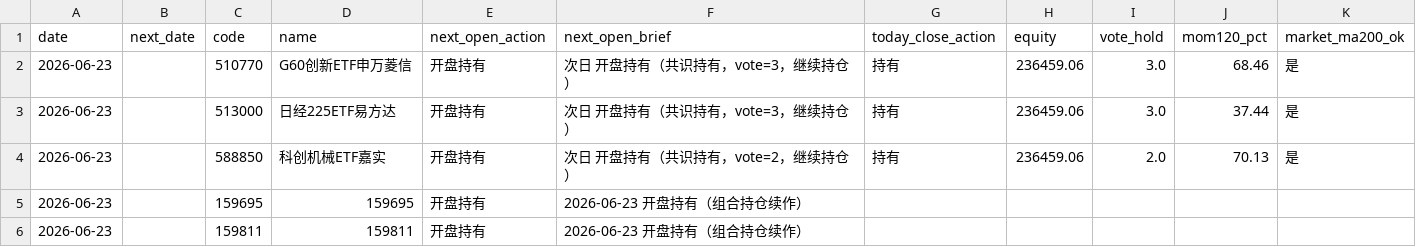
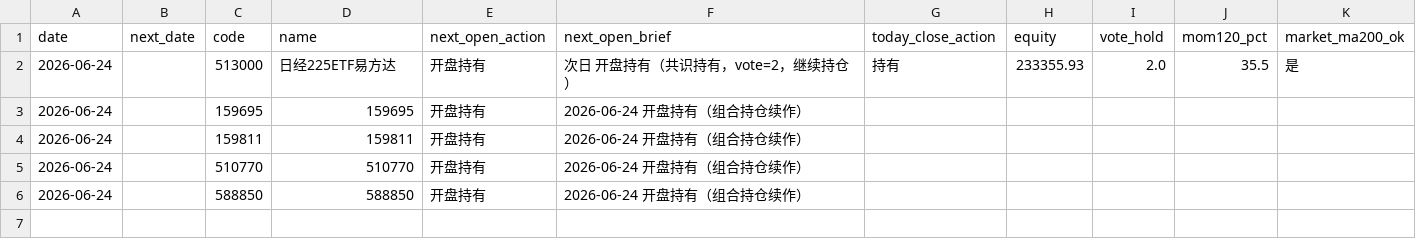
Before and after one commit to eclatnest/etf-consensus, a CSV file: published/daily/next_open_actions.csv, drawn as a sheet.

```diff
--- a/published/daily/next_open_actions.csv
+++ b/published/daily/next_open_actions.csv
@@ -1,6 +1,6 @@
 date,next_date,code,name,next_open_action,next_open_brief,today_close_action,equity,vote_hold,mom120_pct,market_ma200_ok
-2026-06-23,,510770,G60创新ETF申万菱信,开盘持有,次日 开盘持有（共识持有，vote=3，继续持仓）,持有,236459.06,3.0,68.46,是
-2026-06-23,,513000,日经225ETF易方达,开盘持有,次日 开盘持有（共识持有，vote=3，继续持仓）,持有,236459.06,3.0,37.44,是
-2026-06-23,,588850,科创机械ETF嘉实,开盘持有,次日 开盘持有（共识持有，vote=2，继续持仓）,持有,236459.06,2.0,70.13,是
-2026-06-23,,159695,159695,开盘持有,2026-06-23 开盘持有（组合持仓续作）,,,,,
-2026-06-23,,159811,159811,开盘持有,2026-06-23 开盘持有（组合持仓续作）,,,,,
+2026-06-24,,513000,日经225ETF易方达,开盘持有,次日 开盘持有（共识持有，vote=2，继续持仓）,持有,233355.93,2.0,35.5,是
+2026-06-24,,159695,159695,开盘持有,2026-06-24 开盘持有（组合持仓续作）,,,,,
+2026-06-24,,159811,159811,开盘持有,2026-06-24 开盘持有（组合持仓续作）,,,,,
+2026-06-24,,510770,510770,开盘持有,2026-06-24 开盘持有（组合持仓续作）,,,,,
+2026-06-24,,588850,588850,开盘持有,2026-06-24 开盘持有（组合持仓续作）,,,,,
```
Also changed, not shown: published/daily/portfolio_snapshot.csv, published/daily/portfolio_summary.csv, 5 other files.
